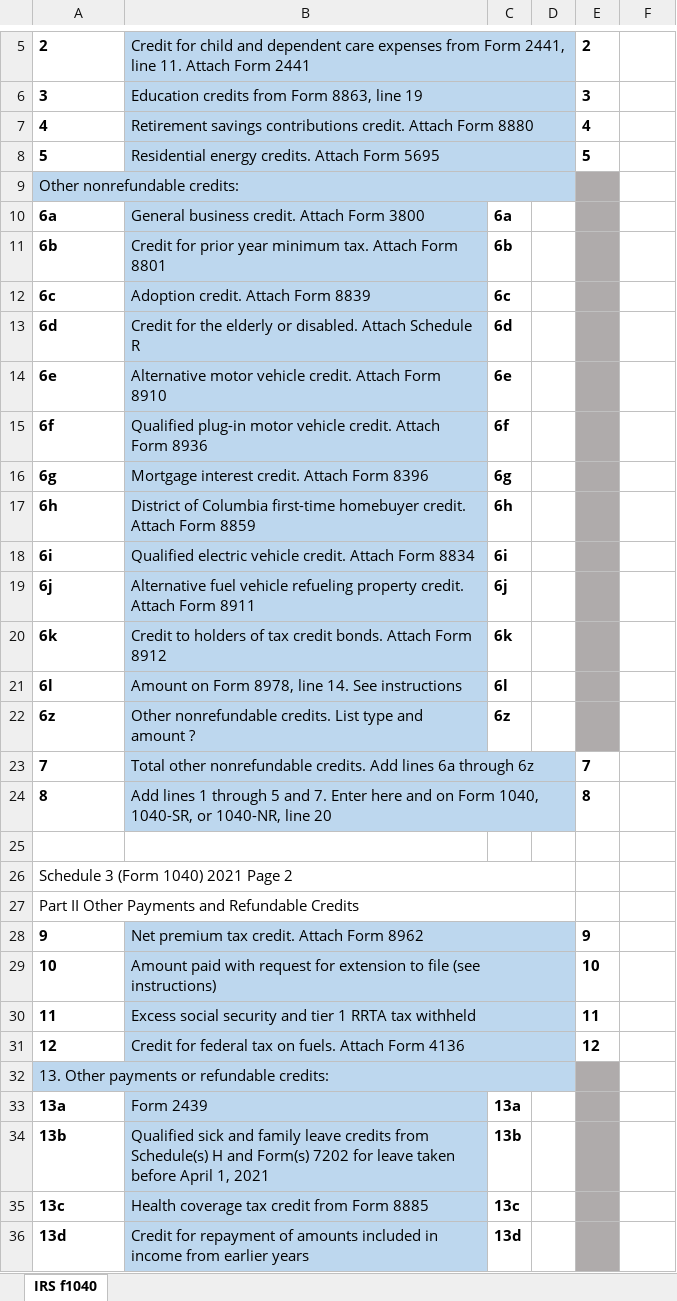
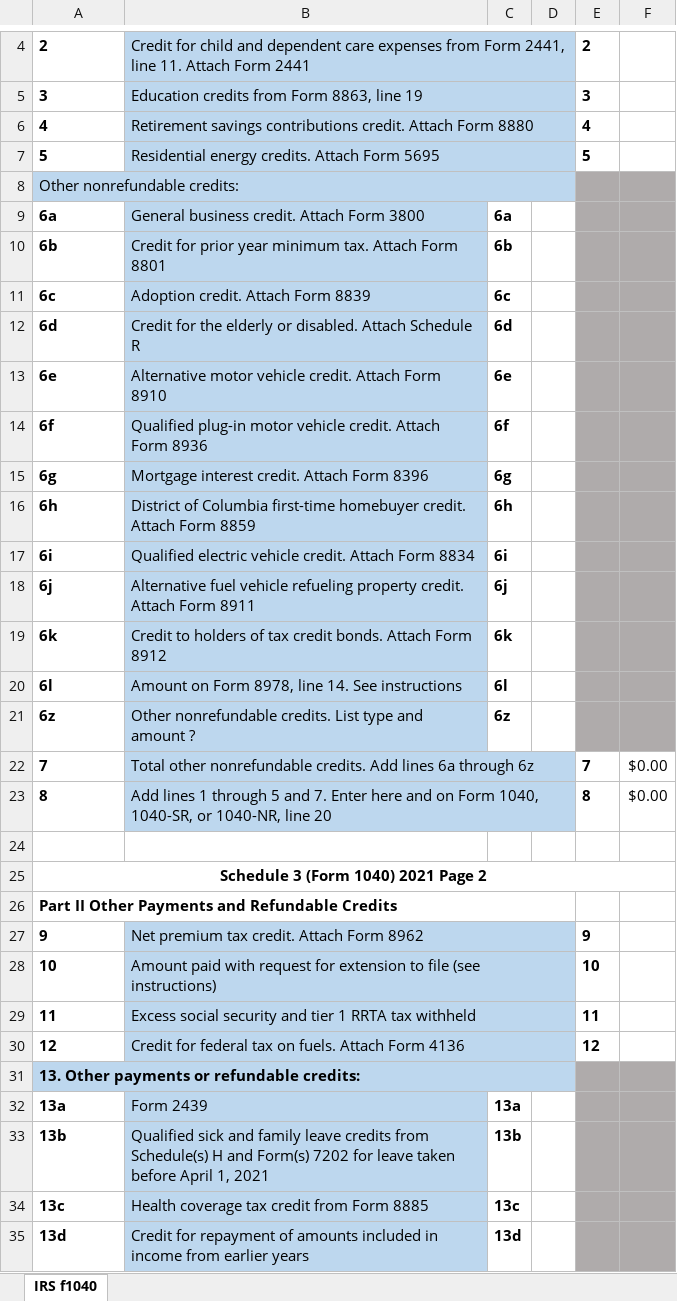
Before and after one commit to ewcole/tax_worksheets, an Excel workbook: Federal/f1040s3-2021.xlsx, sheet IRS f1040, drawn as a sheet; only a part is shown, gaps mark what is left out; values as stored, in another font and other column widths than the file's, no borders; removed rows and columns are numbered as before the commit, all else as after; the diff covers the shown part only; the diff names each change by its address in the sheet, - before the commit and + after, or states it on an @@ line.

Commit message:
f1040s3-2021.xlsx

```diff
--- a/Federal/f1040s3-2021.xlsx (sheet IRS f1040)
+++ b/Federal/f1040s3-2021.xlsx (sheet IRS f1040)
-F8:F21 fill: none
+F8:F21 fill: #AFABAB
-F22:F23: (empty)
+F22:F23: $0.00
-A25:A26 bold: off
+A25:A26 bold: on
-A25 alignment: left
+A25 alignment: center
-A26:D26 merged
+A25:F25 merged
-A31 bold: off
+A31 bold: on
-F31:F35 fill: none
+F31:F35 fill: #AFABAB
```
Also changed, not shown: 1 removed row, 3 edited cells, cell formats and merged cells elsewhere in this sheet.
